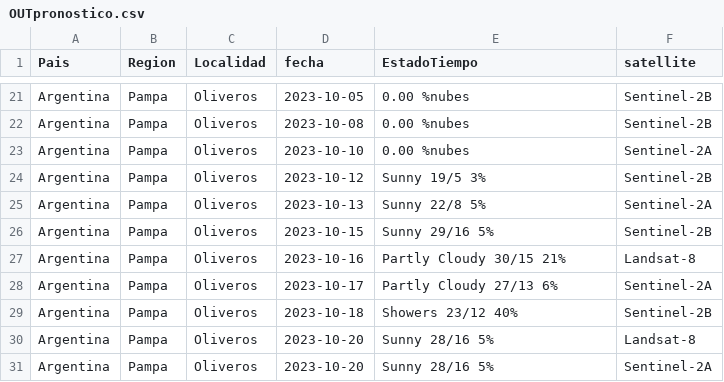
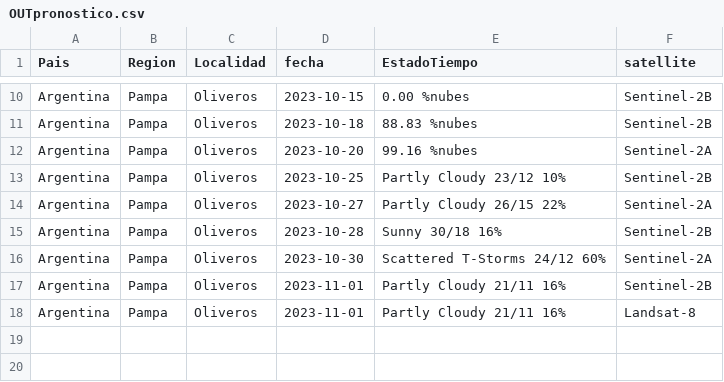
Before and after one commit to martdurante/FontagroMuestreos, a CSV file: tablas/OUTpronostico.csv, drawn as a sheet; only a part is shown, gaps mark what is left out; removed rows and columns are numbered as before the commit, all else as after; the diff covers the shown part only; the diff names each change by its address in the sheet, - before the commit and + after, or states it on an @@ line.

```diff
--- a/tablas/OUTpronostico.csv
+++ b/tablas/OUTpronostico.csv
-D10 (fecha): 2023-10-05
+D10 (fecha): 2023-10-15
-D11 (fecha): 2023-10-08
+D11 (fecha): 2023-10-18
-E11 (EstadoTiempo): 0.00 %nubes
+E11 (EstadoTiempo): 88.83 %nubes
-D12 (fecha): 2023-10-10
+D12 (fecha): 2023-10-20
-E12 (EstadoTiempo): 0.00 %nubes
+E12 (EstadoTiempo): 99.16 %nubes
-D13 (fecha): 2023-10-12
+D13 (fecha): 2023-10-25
-E13 (EstadoTiempo): Sunny 19/5 3%
+E13 (EstadoTiempo): Partly Cloudy 23/12 10%
-D14 (fecha): 2023-10-13
+D14 (fecha): 2023-10-27
-E14 (EstadoTiempo): Sunny 22/8 5%
+E14 (EstadoTiempo): Partly Cloudy 26/15 22%
-D15 (fecha): 2023-10-15
+D15 (fecha): 2023-10-28
-E15 (EstadoTiempo): Sunny 29/16 5%
+E15 (EstadoTiempo): Sunny 30/18 16%
-row 27: Argentina | Pampa | Oliveros | 2023-10-16 | Partly Cloudy 30/15 21% | Landsat-8
-D16 (fecha): 2023-10-17
+D16 (fecha): 2023-10-30
-E16 (EstadoTiempo): Partly Cloudy 27/13 6%
+E16 (EstadoTiempo): Scattered T-Storms 24/12 60%
-D17 (fecha): 2023-10-18
+D17 (fecha): 2023-11-01
-E17 (EstadoTiempo): Showers 23/12 40%
+E17 (EstadoTiempo): Partly Cloudy 21/11 16%
-D18 (fecha): 2023-10-20
+D18 (fecha): 2023-11-01
-E18 (EstadoTiempo): Sunny 28/16 5%
+E18 (EstadoTiempo): Partly Cloudy 21/11 16%
-row 31: Argentina | Pampa | Oliveros | 2023-10-20 | Sunny 28/16 5% | Sentinel-2A
```
Also changed, not shown: 11 removed rows and 28 edited cells elsewhere in this file, tablas/sitios.csv, 1 other file.
